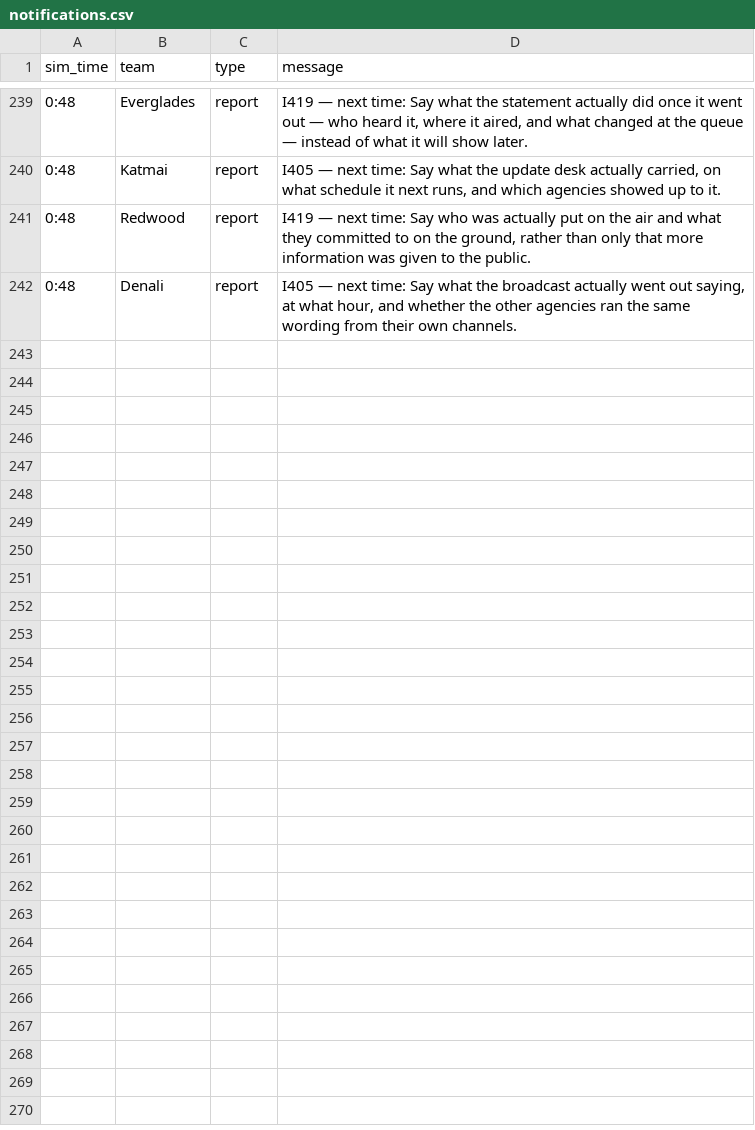
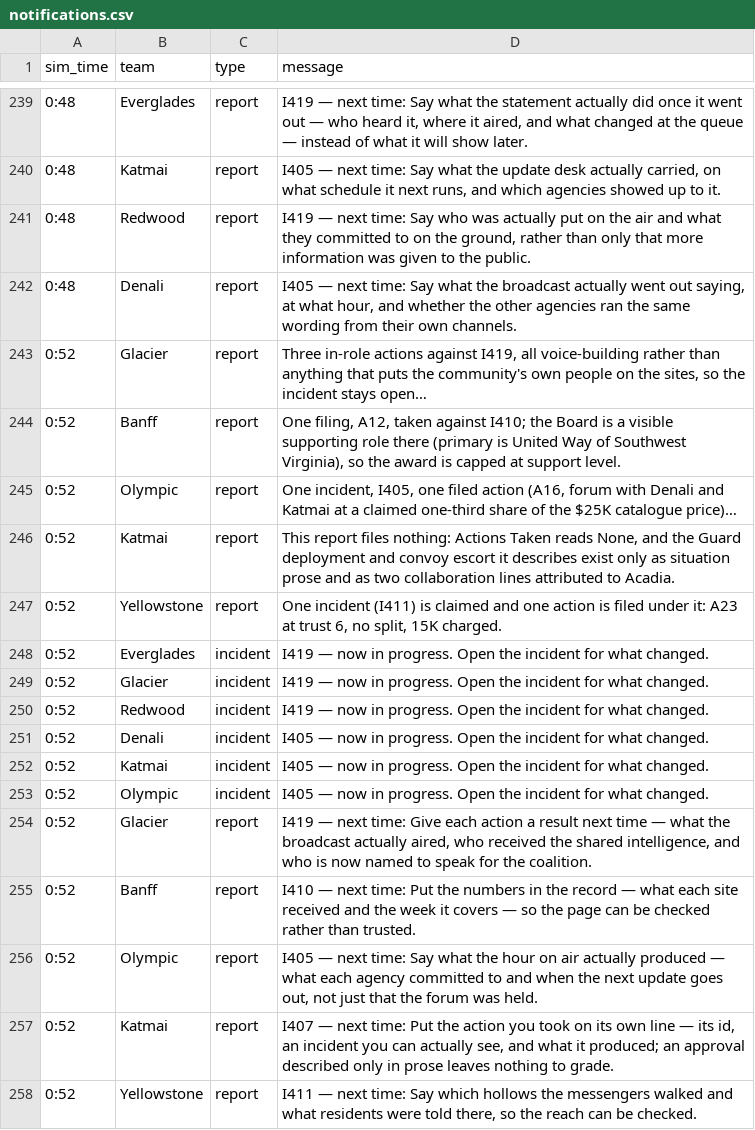
Before and after one commit to future-of-security/simulation-data, a CSV file: virginia-cascading-crisis/phase_4/notifications.csv, drawn as a sheet; only a part is shown, gaps mark what is left out.

Commit message:
phase 4 tick 20261001-132335: 5 submission(s)

```diff
--- a/virginia-cascading-crisis/phase_4/notifications.csv
+++ b/virginia-cascading-crisis/phase_4/notifications.csv
@@ -242 +242,17 @@ sim_time,team,type,message
 0:48,Denali,report,"I405 — next time: Say what the broadcast actually went out saying, at what hour, and whether the other agencies ran the same wording from their own channels."
+0:52,Glacier,report,"Three in-role actions against I419, all voice-building rather than anything that puts the community's own people on the sites, so the incident stays open…"
+0:52,Banff,report,"One filing, A12, taken against I410; the Board is a visible supporting role there (primary is United Way of Southwest Virginia), so the award is capped at support level."
+0:52,Olympic,report,"One incident, I405, one filed action (A16, forum with Denali and Katmai at a claimed one-third share of the $25K catalogue price)…"
+0:52,Katmai,report,"This report files nothing: Actions Taken reads None, and the Guard deployment and convoy escort it describes exist only as situation prose and as two collaboration lines attributed to Acadia."
+0:52,Yellowstone,report,"One incident (I411) is claimed and one action is filed under it: A23 at trust 6, no split, 15K charged."
+0:52,Everglades,incident,I419 — now in progress. Open the incident for what changed.
+0:52,Glacier,incident,I419 — now in progress. Open the incident for what changed.
+0:52,Redwood,incident,I419 — now in progress. Open the incident for what changed.
+0:52,Denali,incident,I405 — now in progress. Open the incident for what changed.
+0:52,Katmai,incident,I405 — now in progress. Open the incident for what changed.
+0:52,Olympic,incident,I405 — now in progress. Open the incident for what changed.
+0:52,Glacier,report,"I419 — next time: Give each action a result next time — what the broadcast actually aired, who received the shared intelligence, and who is now named to speak for the coalition."
+0:52,Banff,report,I410 — next time: Put the numbers in the record — what each site received and the week it covers — so the page can be checked rather than trusted.
+0:52,Olympic,report,"I405 — next time: Say what the hour on air actually produced — what each agency committed to and when the next update goes out, not just that the forum was held."
+0:52,Katmai,report,"I407 — next time: Put the action you took on its own line — its id, an incident you can actually see, and what it produced; an approval described only in prose leaves nothing to grade."
+0:52,Yellowstone,report,"I411 — next time: Say which hollows the messengers walked and what residents were told there, so the reach can be checked."
```
Also changed, not shown: 3 other files.
